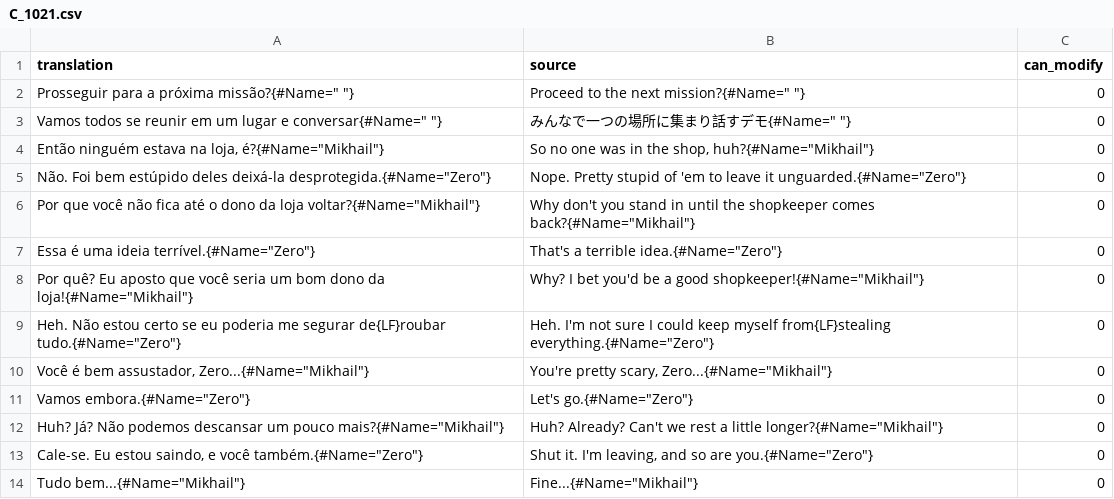
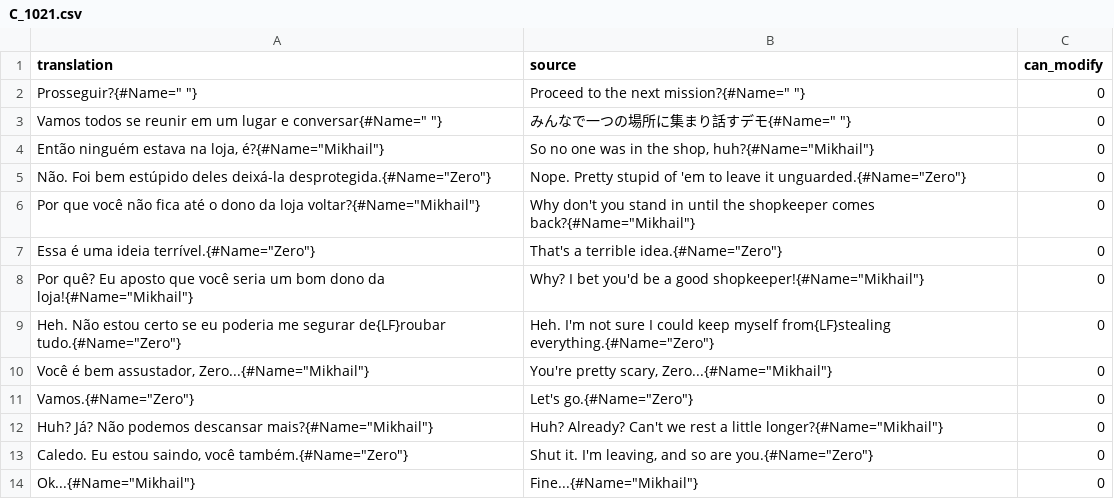
Before and after one commit to Arekushi/drakengard-3-pt-br-translation, a CSV file: texts/translation/C_1021.csv, drawn as a sheet.

```diff
--- a/texts/translation/C_1021.csv
+++ b/texts/translation/C_1021.csv
@@ -1,3 +1,3 @@
 "translation","source","can_modify"
-"Prosseguir para a próxima missão?{#Name="" ""}","Proceed to the next mission?{#Name="" ""}","0"
+"Prosseguir?{#Name="" ""}","Proceed to the next mission?{#Name="" ""}","0"
 "Vamos todos se reunir em um lugar e conversar{#Name="" ""}","みんなで一つの場所に集まり話すデモ{#Name="" ""}","0"
@@ -10,5 +10,5 @@
 "Você é bem assustador, Zero...{#Name=""Mikhail""}","You're pretty scary, Zero...{#Name=""Mikhail""}","0"
-"Vamos embora.{#Name=""Zero""}","Let's go.{#Name=""Zero""}","0"
-"Huh? Já? Não podemos descansar um pouco mais?{#Name=""Mikhail""}","Huh? Already? Can't we rest a little longer?{#Name=""Mikhail""}","0"
-"Cale-se. Eu estou saindo, e você também.{#Name=""Zero""}","Shut it. I'm leaving, and so are you.{#Name=""Zero""}","0"
-"Tudo bem...{#Name=""Mikhail""}","Fine...{#Name=""Mikhail""}","0"
+"Vamos.{#Name=""Zero""}","Let's go.{#Name=""Zero""}","0"
+"Huh? Já? Não podemos descansar mais?{#Name=""Mikhail""}","Huh? Already? Can't we rest a little longer?{#Name=""Mikhail""}","0"
+"Caledo. Eu estou saindo, você também.{#Name=""Zero""}","Shut it. I'm leaving, and so are you.{#Name=""Zero""}","0"
+"Ok...{#Name=""Mikhail""}","Fine...{#Name=""Mikhail""}","0"
```
Also changed, not shown: texts/translation/C_1011.csv, texts/translation/M_0010.csv, 30 other files.
